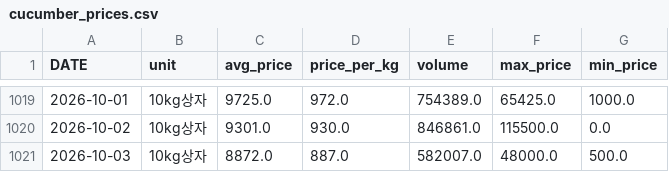
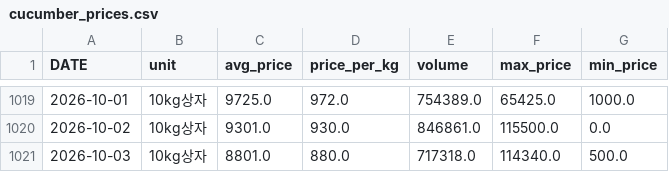
Before and after one commit to greftukim/gref_ai, a CSV file: data/cucumber_prices.csv, drawn as a sheet; only a part is shown, gaps mark what is left out.

```diff
--- a/data/cucumber_prices.csv
+++ b/data/cucumber_prices.csv
@@ -1020,2 +1020,2 @@
 2026-10-02,10kg상자,9301.0,930.0,846861.0,115500.0,0.0
-2026-10-03,10kg상자,8872.0,887.0,582007.0,48000.0,500.0
+2026-10-03,10kg상자,8801.0,880.0,717318.0,114340.0,500.0
```
Also changed, not shown: data/paprika_prices.csv, data/tomato_prices.csv, 2 other files.
